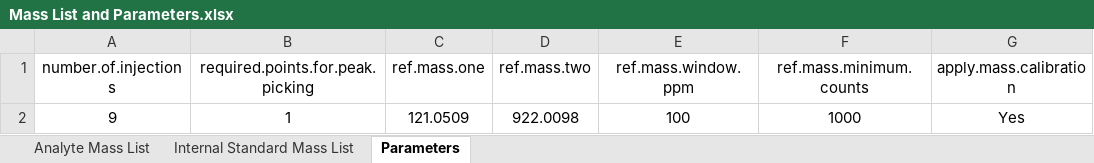
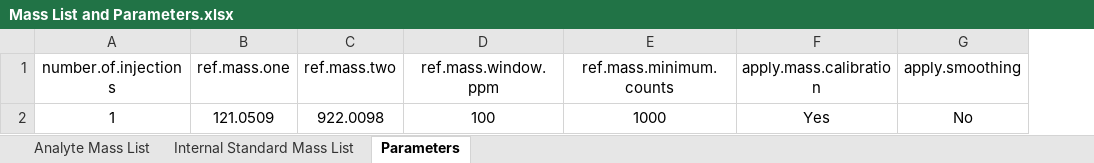
Before and after one commit to Erick-Helmeczi/PeakMeister, an Excel workbook: Mass List and Parameters.xlsx, sheet Parameters, drawn as a sheet; values as stored, in another font and other column widths than the file's, no borders; removed rows and columns are numbered as before the commit, all else as after; the diff names each change by its address in the sheet, - before the commit and + after, or states it on an @@ line.

Commit message:
Update Parameter Titles

```diff
--- a/Mass List and Parameters.xlsx (sheet Parameters)
+++ b/Mass List and Parameters.xlsx (sheet Parameters)
-column B (required.points.for.peak.picking), row 2: 1
+column G (apply.smoothing), row 2: No
-A2 (number.of.injections): 9
+A2 (number.of.injections): 1
```
Also changed, not shown: sheet Analyte Mass List, sheet Internal Standard Mass List.
